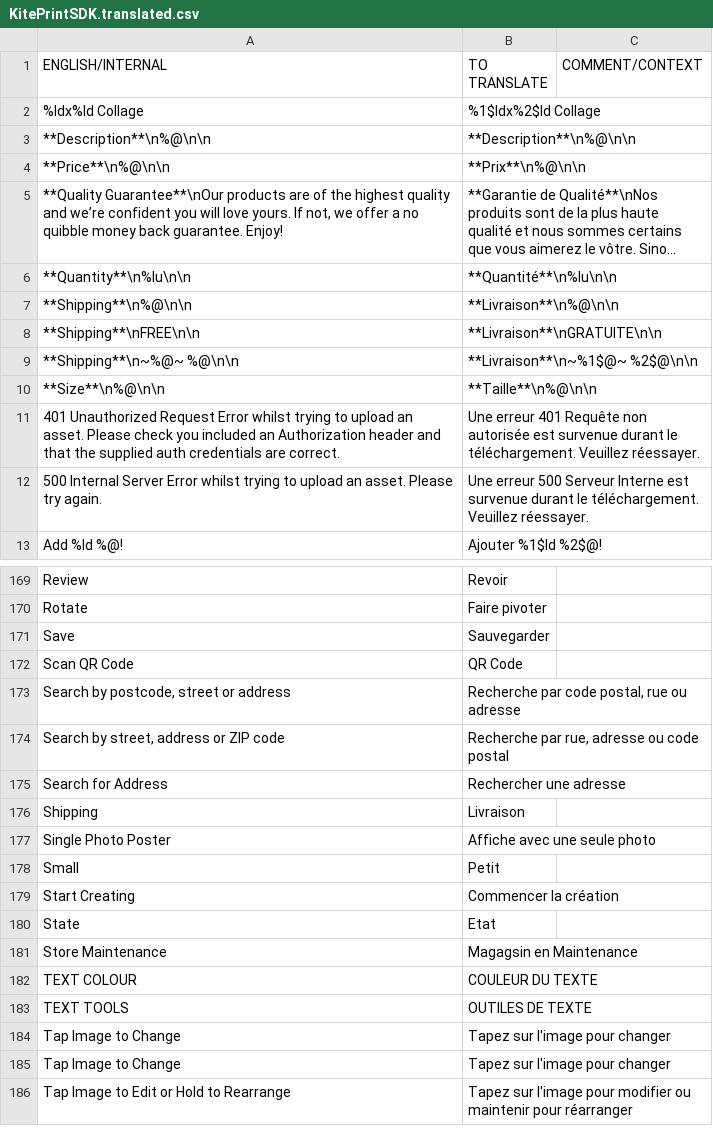
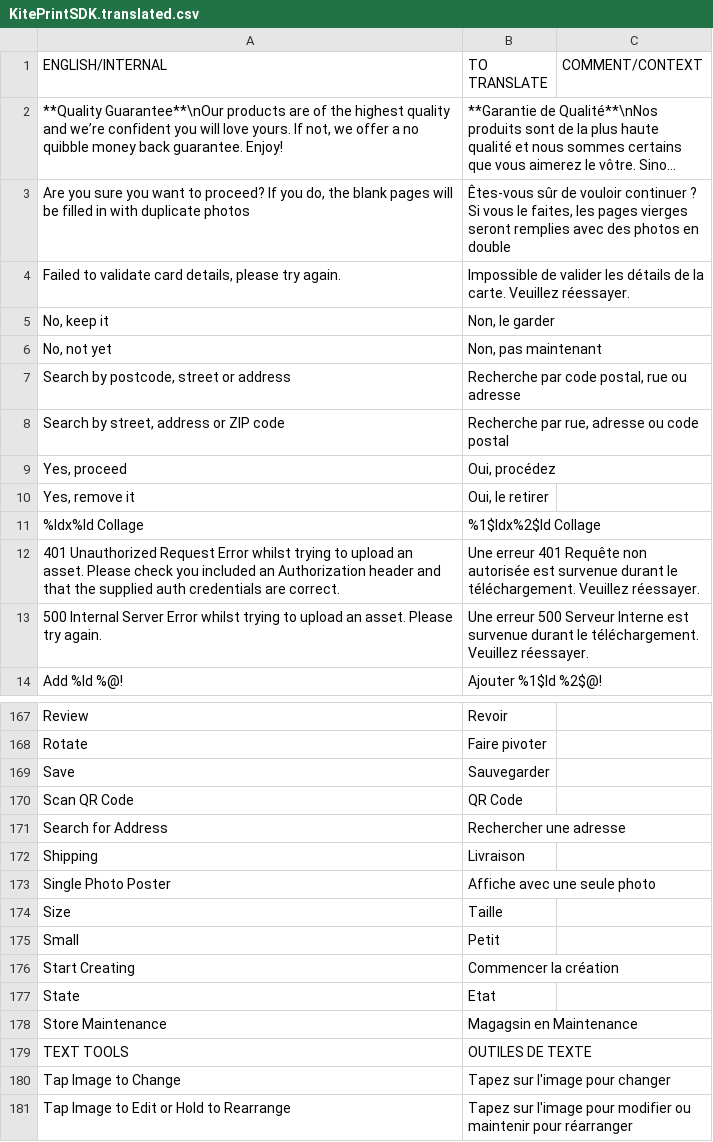
Before and after one commit to OceanLabs/iOS-Print-SDK, a CSV file: Kite-SDK/PSPrintSDK/OLKiteLocalizationResources.bundle/fr.lproj/KitePrintSDK.translated.csv, drawn as a sheet; only a part is shown, gaps mark what is left out; long unchanged cells end in …; removed rows and columns are numbered as before the commit, all else as after; the diff covers the shown part only; the diff names each change by its address in the sheet, - before the commit and + after, or states it on an @@ line.

```diff
--- a/Kite-SDK/PSPrintSDK/OLKiteLocalizationResources.bundle/fr.lproj/KitePrintSDK.translated.csv
+++ b/Kite-SDK/PSPrintSDK/OLKiteLocalizationResources.bundle/fr.lproj/KitePrintSDK.translated.csv
@@ row 5 moved to row 2: **Quality Guarantee**\nOur products are … @@
@@ row 31 moved to row 3: Are you sure you want to proceed? If you… @@
@@ row 83 moved to row 4: Failed to validate card details, please … @@
@@ row 110 moved to row 5: No, keep it @@
@@ row 111 moved to row 6: No, not yet @@
@@ row 173 moved to row 7: Search by postcode, street or address @@
@@ row 174 moved to row 8: Search by street, address or ZIP code @@
@@ row 203 moved to row 9: Yes, proceed @@
@@ row 204 moved to row 10: Yes, remove it @@
-row 3: **Description**\n%@\n\n | **Description**\n%@\n\n
-row 4: **Price**\n%@\n\n | **Prix**\n%@\n\n
-row 6: **Quantity**\n%lu\n\n | **Quantité**\n%lu\n\n
-row 7: **Shipping**\n%@\n\n | **Livraison**\n%@\n\n
-row 8: **Shipping**\nFREE\n\n | **Livraison**\nGRATUITE\n\n
-row 9: **Shipping**\n~%@~ %@\n\n | **Livraison**\n~%1$@~ %2$@\n\n
-row 10: **Size**\n%@\n\n | **Taille**\n%@\n\n
+row 174: Size | Taille
-row 182: TEXT COLOUR | COULEUR DU TEXTE
-row 184: Tap Image to Change | Tapez sur l'image pour changer
```
Also changed, not shown: 3 added rows and 2 removed rows elsewhere in this file, Kite-SDK/PSPrintSDK/OLKiteLocalizationResources.bundle/es.lproj/KitePrintSDK.translated.csv, 6 other files.
